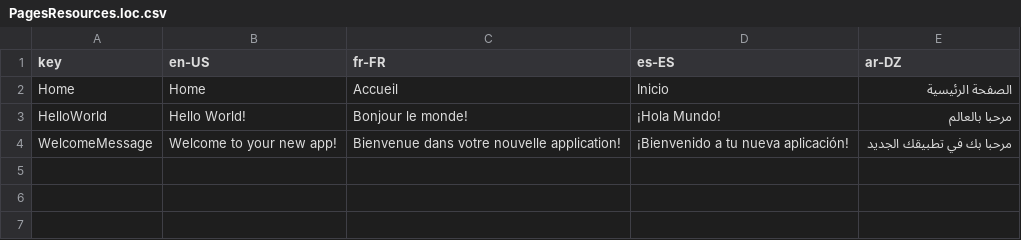
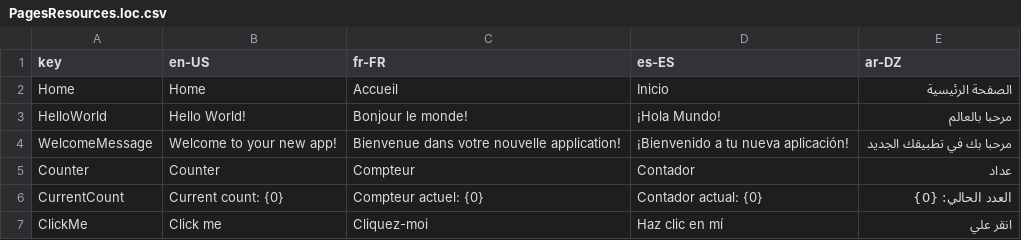
Before and after one commit to ibrahimhaouari/DotLocz, a CSV file: src/DotLocz.Demo/Pages/PagesResources.loc.csv, drawn as a sheet.

Commit message:
Enhance localization support by adding new resource entries and updating localization methods; improve string formatting for dynamic content

```diff
--- a/src/DotLocz.Demo/Pages/PagesResources.loc.csv
+++ b/src/DotLocz.Demo/Pages/PagesResources.loc.csv
@@ -4 +4,4 @@ HelloWorld,Hello World!,Bonjour le monde!,¡Hola Mundo!,مرحبا بالعال
 WelcomeMessage,Welcome to your new app!,Bienvenue dans votre nouvelle application!,¡Bienvenido a tu nueva aplicación!,مرحبا بك في تطبيقك الجديد
+Counter,Counter,Compteur,Contador,عداد
+CurrentCount,Current count: {0},Compteur actuel: {0},Contador actual: {0},العدد الحالي: {0}
+ClickMe,Click me,Cliquez-moi,Haz clic en mí,انقر علي
```
Also changed, not shown: 10 other files.
